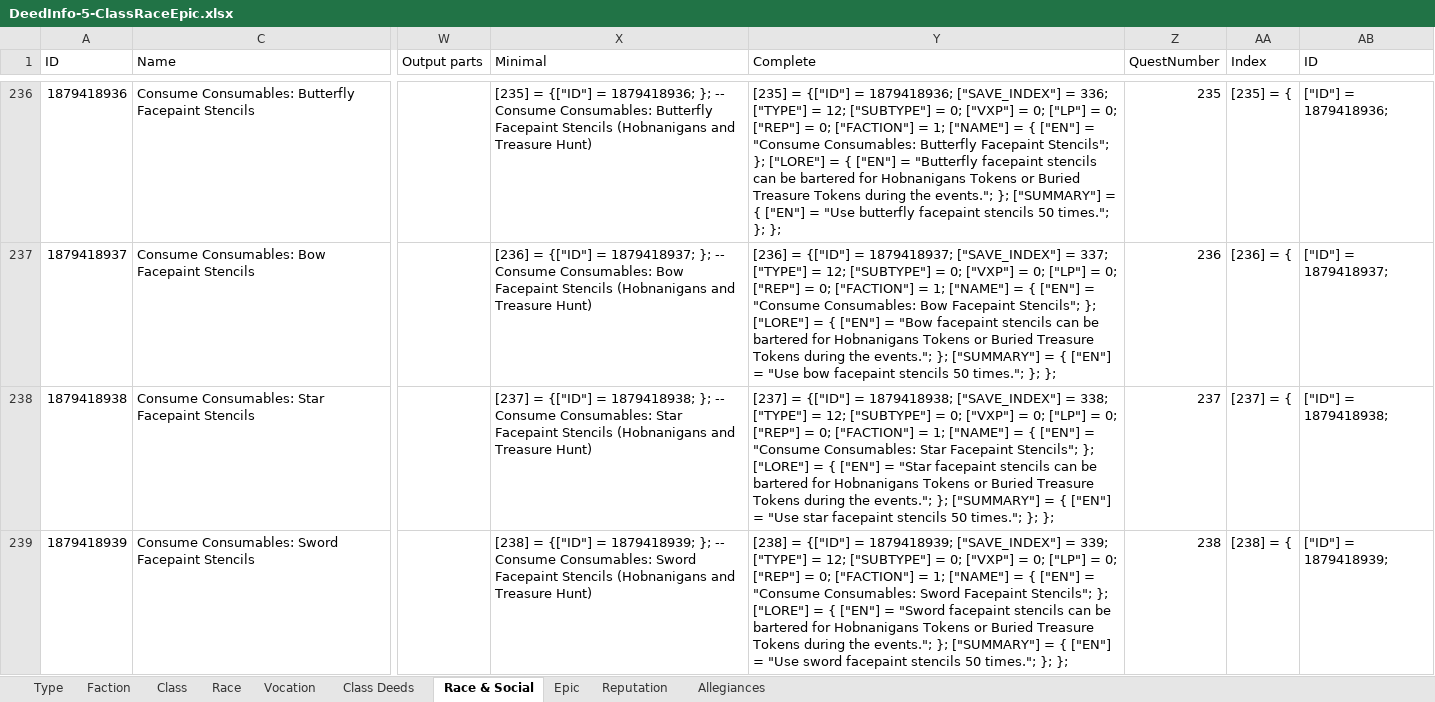
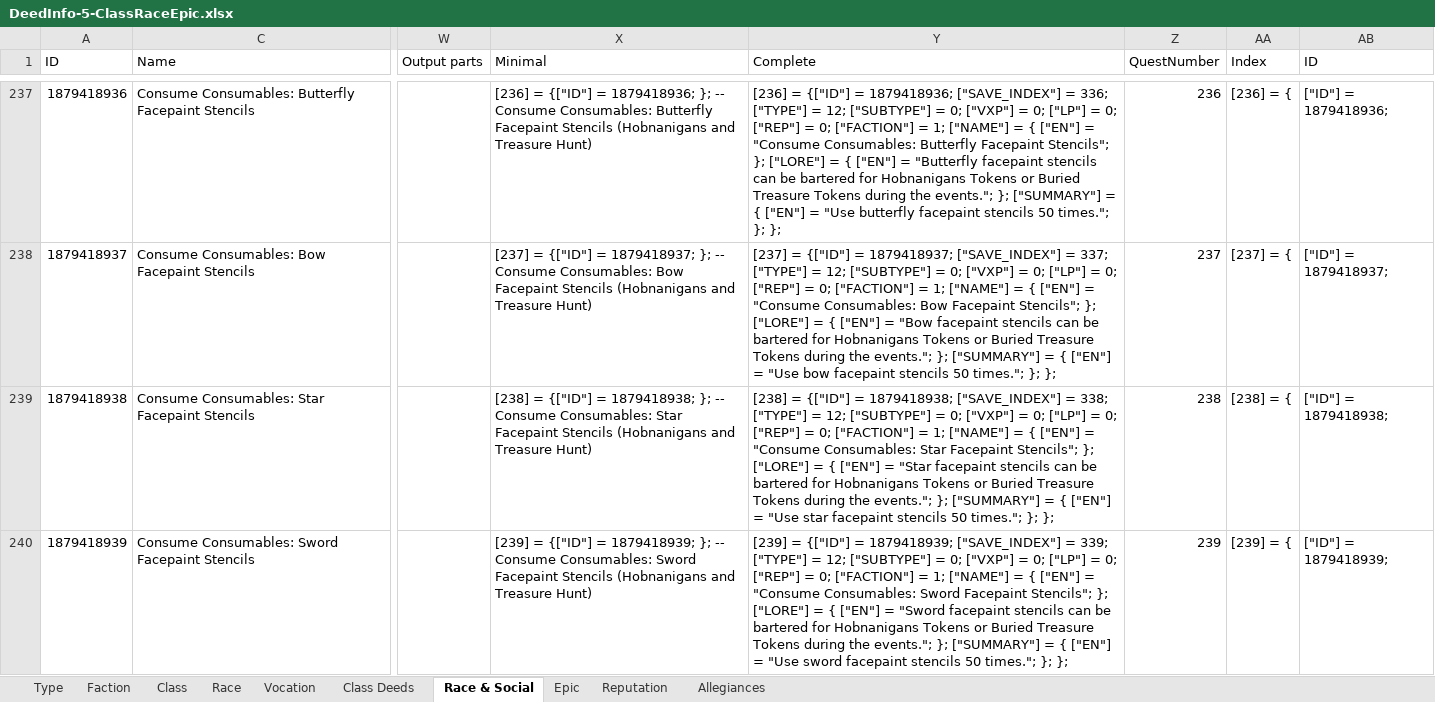
Before and after one commit to b414213562/DeedTracker, an Excel workbook: _SourceFiles/DeedInfo-5-ClassRaceEpic.xlsx, sheet Race & Social, drawn as a sheet; only a part is shown, gaps mark what is left out; values as stored, in another font and other column widths than the file's, no borders; conditional formats not drawn; addresses are those after the commit; the diff covers the shown part only; the diff names each change by its address in the sheet, - before the commit and + after, or states it on an @@ line.

```diff
--- a/_SourceFiles/DeedInfo-5-ClassRaceEpic.xlsx (sheet Race & Social)
+++ b/_SourceFiles/DeedInfo-5-ClassRaceEpic.xlsx (sheet Race & Social)
-X237 (Minimal): [235] = {["ID"]…
+X237 (Minimal): [236] = {["ID"]…
-Y237 (Complete): [235] = {["ID"]…
+Y237 (Complete): [236] = {["ID"]…
-Z237 (QuestNumber): 235
+Z237 (QuestNumber): 236
-AA237 (Index): [235] = {
+AA237 (Index): [236] = {
-X238 (Minimal): [236] = {["ID"]…
+X238 (Minimal): [237] = {["ID"]…
-Y238 (Complete): [236] = {["ID"]…
+Y238 (Complete): [237] = {["ID"]…
-Z238 (QuestNumber): 236
+Z238 (QuestNumber): 237
-AA238 (Index): [236] = {
+AA238 (Index): [237] = {
-X239 (Minimal): [237] = {["ID"]…
+X239 (Minimal): [238] = {["ID"]…
-Y239 (Complete): [237] = {["ID"]…
+Y239 (Complete): [238] = {["ID"]…
-Z239 (QuestNumber): 237
+Z239 (QuestNumber): 238
-AA239 (Index): [237] = {
+AA239 (Index): [238] = {
-X240 (Minimal): [238] = {["ID"]…
+X240 (Minimal): [239] = {["ID"]…
-Y240 (Complete): [238] = {["ID"]…
+Y240 (Complete): [239] = {["ID"]…
-Z240 (QuestNumber): 238
+Z240 (QuestNumber): 239
-AA240 (Index): [238] = {
+AA240 (Index): [239] = {
```
Also changed, not shown: 1 added row and 816 edited cells elsewhere in this sheet, formulas that keep their value, _SourceFiles/DeedInfo-10-Haradwaith.xlsx, _SourceFiles/DeedInfo-2-Instances.xlsx, 18 other files.
